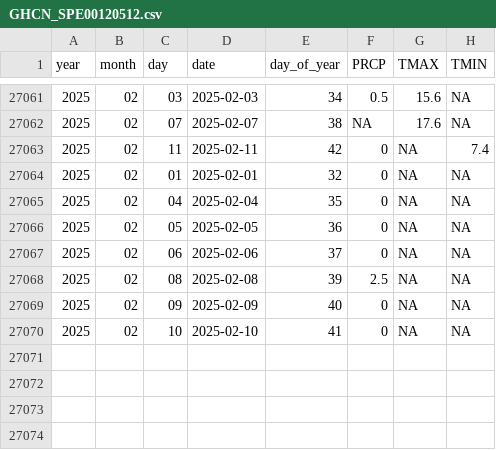
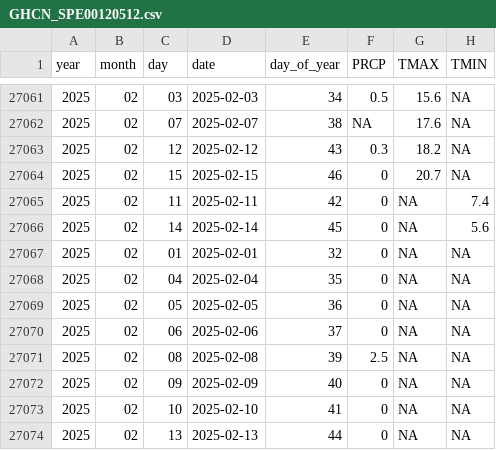
Before and after one commit to Pakillo/Sevilla-weather, a CSV file: data/GHCN_SPE00120512.csv, drawn as a sheet; only a part is shown, gaps mark what is left out; the diff names each change by its address in the sheet, - before the commit and + after, or states it on an @@ line.

```diff
--- a/data/GHCN_SPE00120512.csv
+++ b/data/GHCN_SPE00120512.csv
+row 27063: 2025 | 02 | 12 | 2025-02-12 | 43 | 0.3 | 18.2 | NA
+row 27064: 2025 | 02 | 15 | 2025-02-15 | 46 | 0 | 20.7 | NA
+row 27066: 2025 | 02 | 14 | 2025-02-14 | 45 | 0 | NA | 5.6
+row 27074: 2025 | 02 | 13 | 2025-02-13 | 44 | 0 | NA | NA
```
